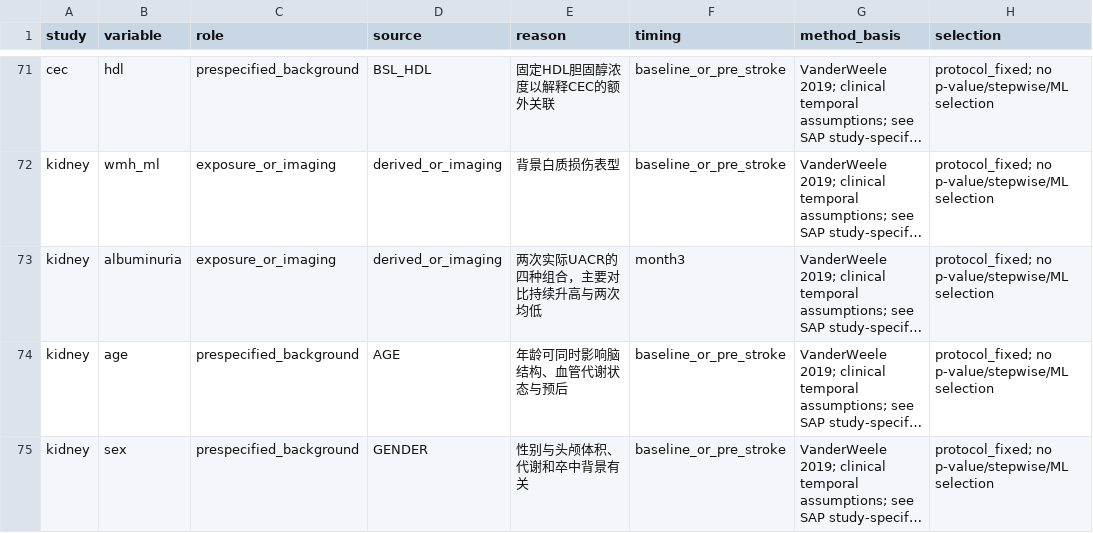
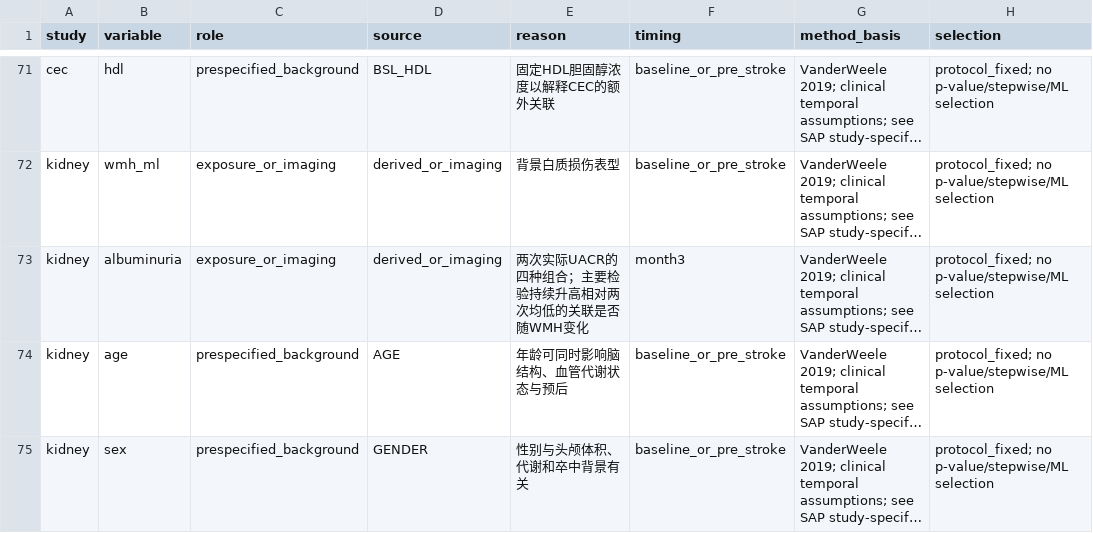
Before and after one commit to zhenzonglin/WMH, a CSV file: docs/five_studies_covariate_roles.csv, drawn as a sheet; only a part is shown, gaps mark what is left out; long unchanged cells end in …; the diff names each change by its address in the sheet, - before the commit and + after, or states it on an @@ line.

Commit message:
feat(studies): revise continuous BP, paired CEC and renal WMH interaction

```diff
--- a/docs/five_studies_covariate_roles.csv
+++ b/docs/five_studies_covariate_roles.csv
-E73 (reason): 两次实际UACR的四种组合，主要对比持续升高与两次均低
+E73 (reason): 两次实际UACR的四种组合；主要检验持续升高相对两次均低的关联是否随WMH变化
```
Also changed, not shown: 54 other files.
